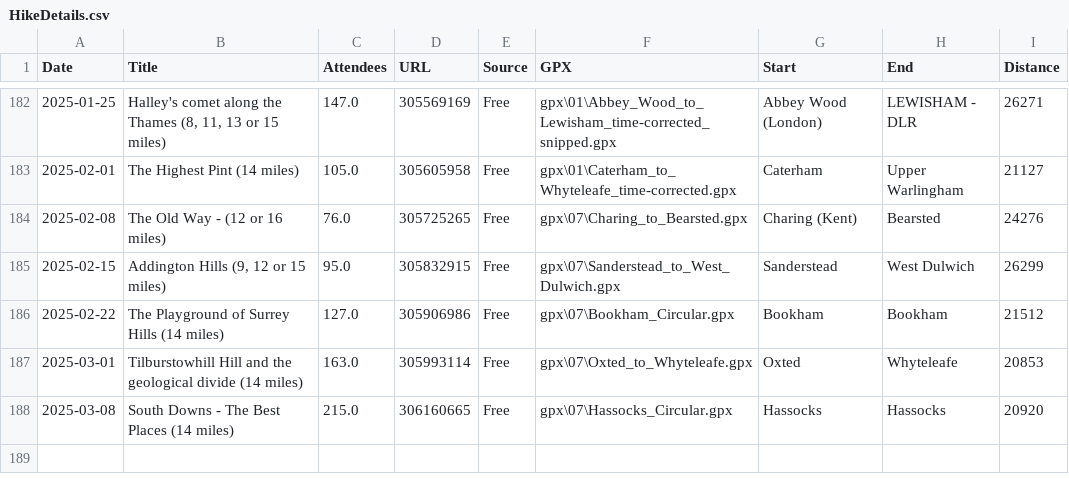
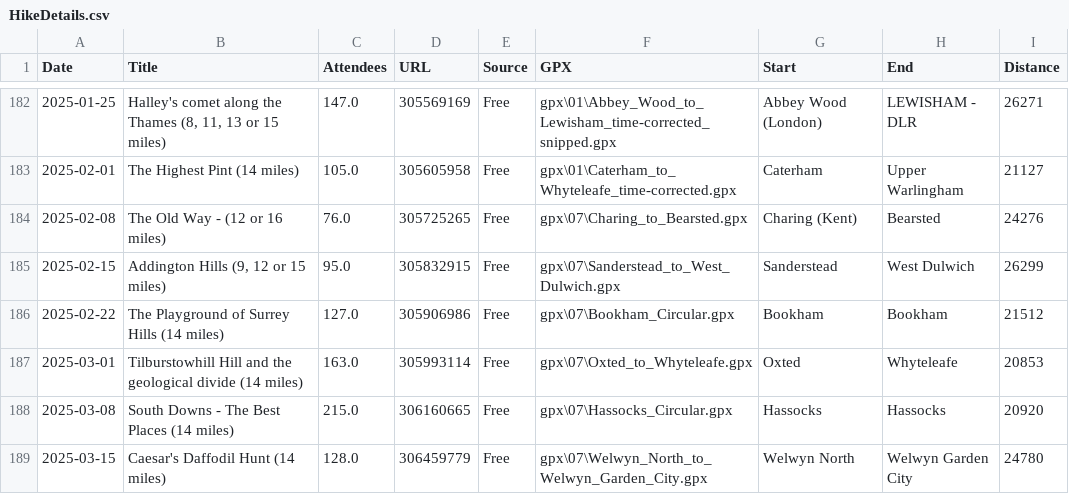
Before and after one commit to james-stuff/chris-map, a CSV file: HikeDetails.csv, drawn as a sheet; only a part is shown, gaps mark what is left out.

Commit message:
Caesar Daffodils (Welwyn)

```diff
--- a/HikeDetails.csv
+++ b/HikeDetails.csv
@@ -188 +188,2 @@ Date,Title,Attendees,URL,Source,GPX,Start,End,Distance
 2025-03-08,South Downs - The Best Places (14 miles) ,215.0,306160665,Free,gpx\07\Hassocks_Circular.gpx,Hassocks,Hassocks,20920
+2025-03-15,Caesar's Daffodil Hunt  (14 miles),128.0,306459779,Free,gpx\07\Welwyn_North_to_Welwyn_Garden_City.gpx,Welwyn North,Welwyn Garden City,24780
```
Also changed, not shown: ScrapedHikes.csv.
